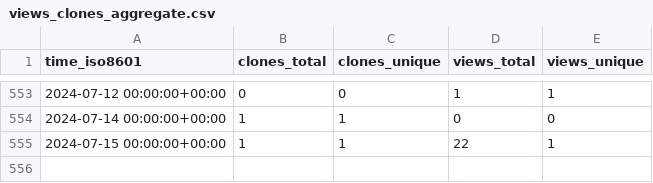
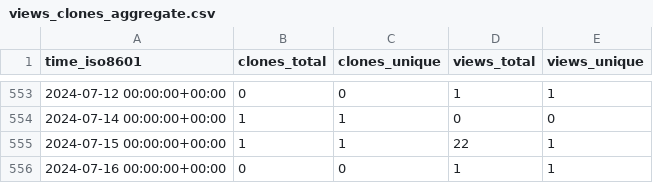
Before and after one commit to jongpie/NebulaCacheManager, a CSV file: jongpie/NebulaCacheManager/ghrs-data/views_clones_aggregate.csv, drawn as a sheet; only a part is shown, gaps mark what is left out.

```diff
--- a/jongpie/NebulaCacheManager/ghrs-data/views_clones_aggregate.csv
+++ b/jongpie/NebulaCacheManager/ghrs-data/views_clones_aggregate.csv
@@ -555 +555,2 @@ time_iso8601,clones_total,clones_unique,views_total,views_unique
 2024-07-15 00:00:00+00:00,1,1,22,1
+2024-07-16 00:00:00+00:00,0,0,1,1
```
Also changed, not shown: 1 other file.
